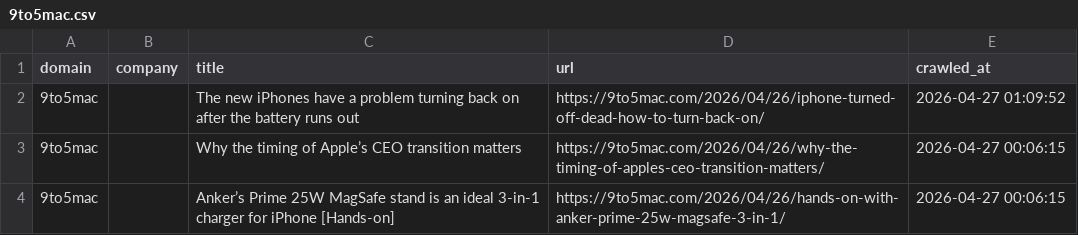
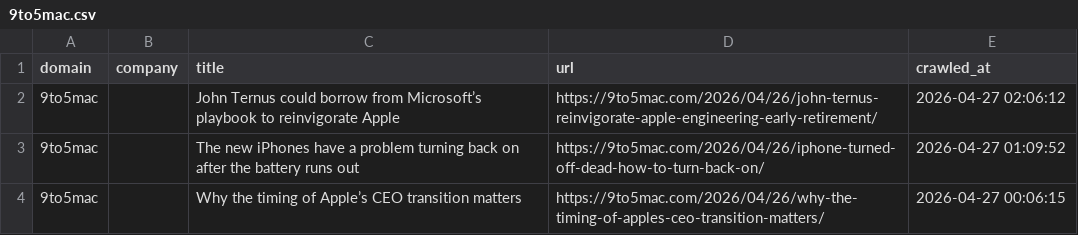
Before and after one commit to levelupup/news_crawler, a CSV file: data/9to5mac.csv, drawn as a sheet; only a part is shown; the shorter side is filled out with more unchanged rows; the diff names each change by its address in the sheet, - before the commit and + after, or states it on an @@ line.

```diff
--- a/data/9to5mac.csv
+++ b/data/9to5mac.csv
+row 2: 9to5mac |  | John Ternus could borrow from Microsoft’s playbook to reinvigorate Apple | https://9to5mac.com/2026/04/26/john-ternus-reinvigorate-apple-engineering-early-retirement/ | 2026-04-27 02:06:12
```
Also changed, not shown: data/bloomberg.csv, data/ctee.csv, 8 other files.
